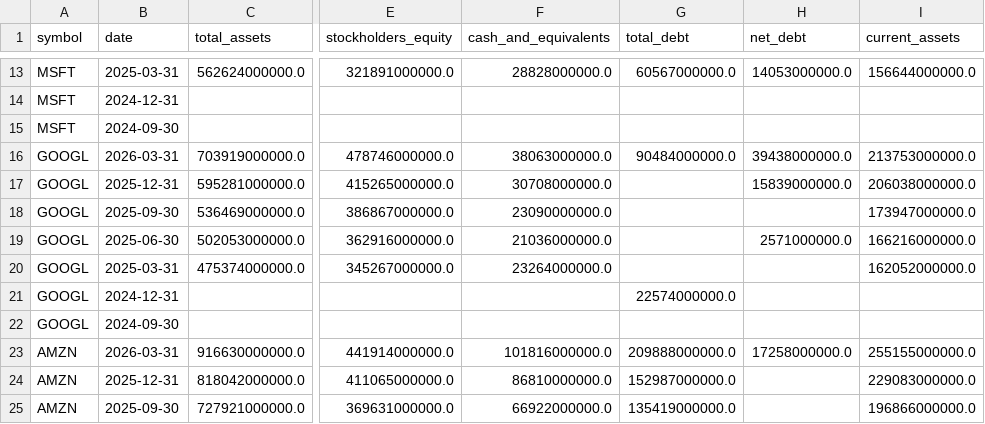
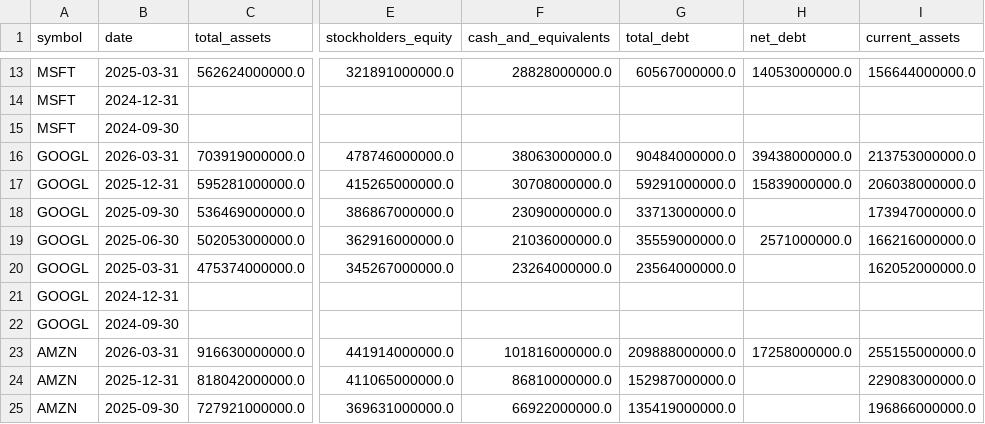
Before and after one commit to altonbot42/magnificent7-dashboard, a CSV file: data/csv/balance_sheet.csv, drawn as a sheet; only a part is shown, gaps mark what is left out; the diff names each change by its address in the sheet, - before the commit and + after, or states it on an @@ line.

```diff
--- a/data/csv/balance_sheet.csv
+++ b/data/csv/balance_sheet.csv
-G17 (total_debt): (empty)
+G17 (total_debt): 59291000000.0
-G18 (total_debt): (empty)
+G18 (total_debt): 33713000000.0
-G19 (total_debt): (empty)
+G19 (total_debt): 35559000000.0
-G20 (total_debt): (empty)
+G20 (total_debt): 23564000000.0
-G21 (total_debt): 22574000000.0
+G21 (total_debt): (empty)
```
Also changed, not shown: data/csv/ratios.csv.
